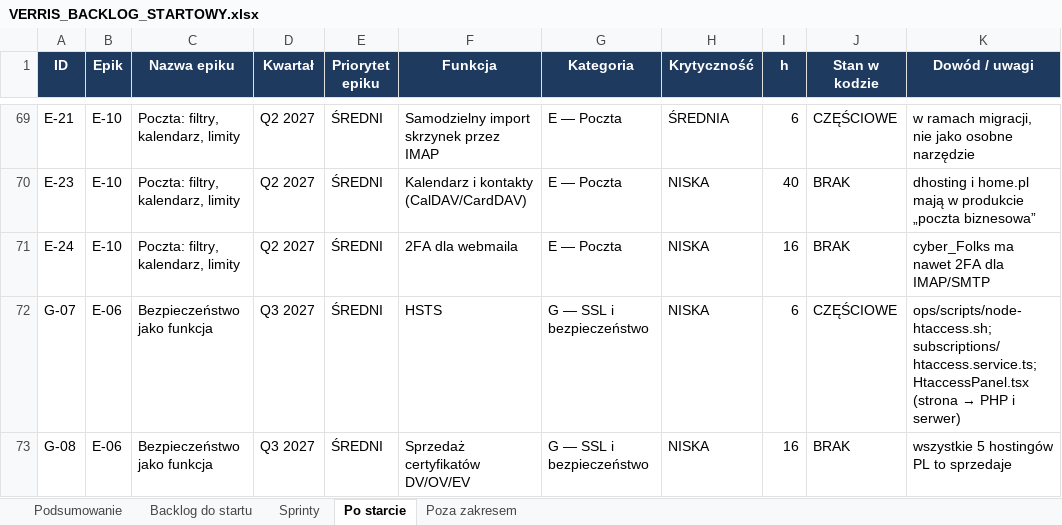
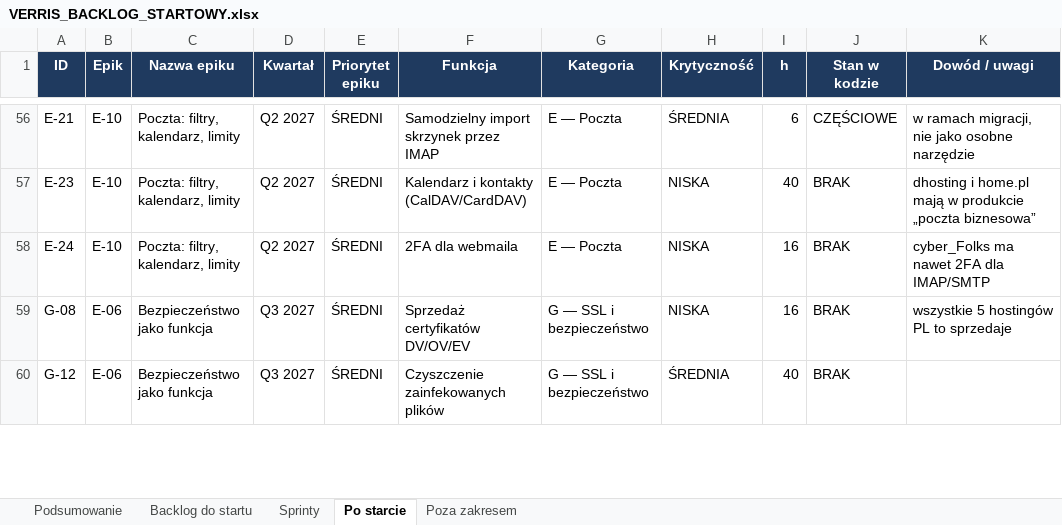
Before and after one commit to dominik-hvln/verris, an Excel workbook: plan-startowy-2026-08/VERRIS_BACKLOG_STARTOWY.xlsx, sheet Po starcie, drawn as a sheet; only a part is shown, gaps mark what is left out; the shorter side is filled out with more unchanged rows; values as stored, in another font and other column widths than the file's, no borders; the diff covers the shown part only; the diff names each change by its address in the sheet, - before the commit and + after, or states it on an @@ line.

```diff
--- a/plan-startowy-2026-08/VERRIS_BACKLOG_STARTOWY.xlsx (sheet Po starcie)
+++ b/plan-startowy-2026-08/VERRIS_BACKLOG_STARTOWY.xlsx (sheet Po starcie)
-row 72: G-07 | E-06 | Bezpieczeństwo jako funkcja | Q3 2027 | ŚREDNI | HSTS | G — SSL i bezpieczeństwo | NISKA | 6 | CZĘŚCIOWE | ops/scripts/node-htaccess.sh; subscriptions/htaccess.service.ts; HtaccessPanel.tsx (strona → PHP i serwer)
```
Also changed, not shown: 16 removed rows elsewhere in this sheet, sheet Podsumowanie, audyt-parytetu-2026-08/VERRIS_PARYTET_FUNKCJI_2026-08.xlsx, 8 other files.
